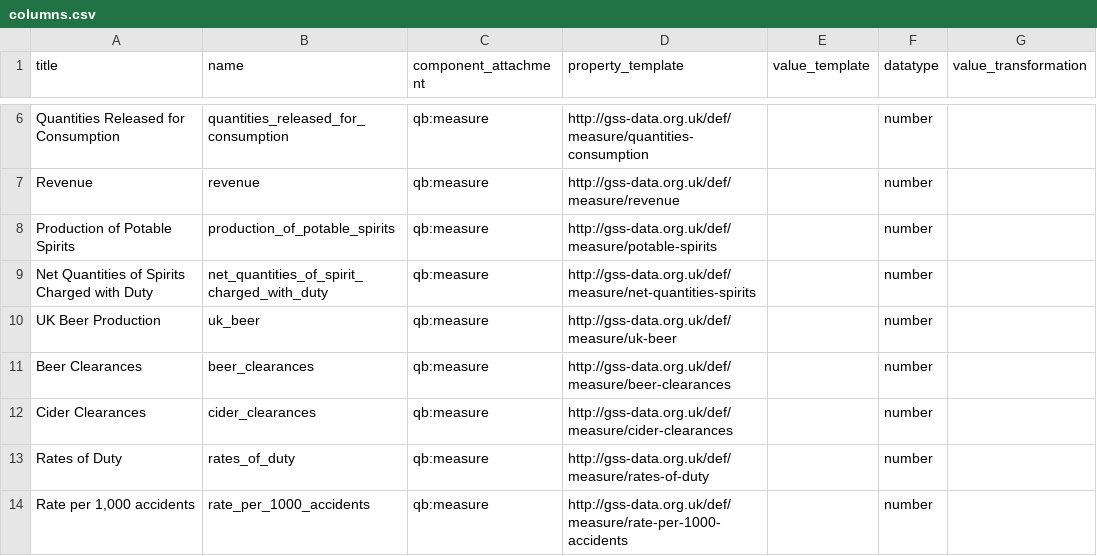
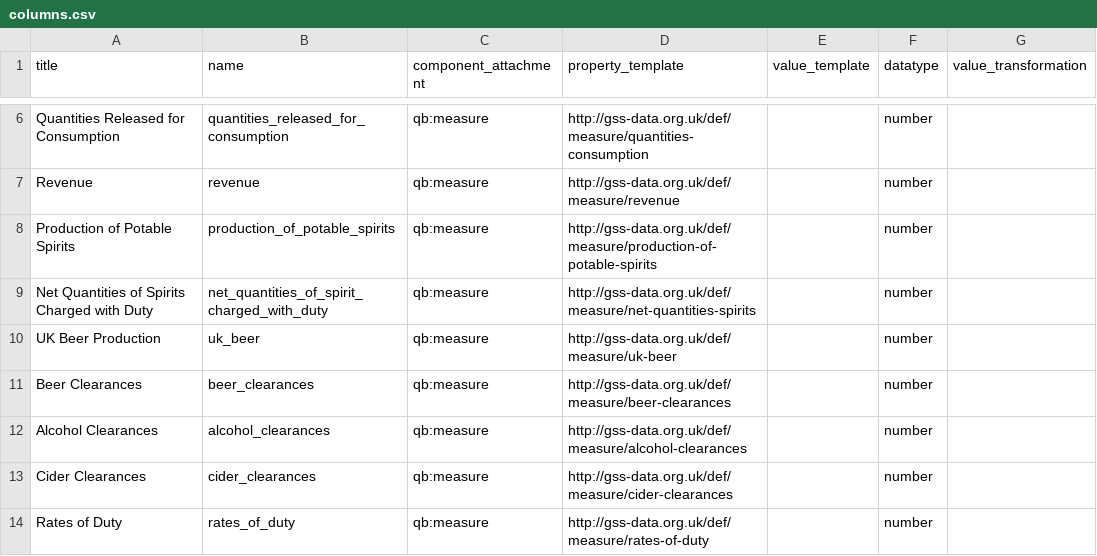
Before and after one commit to GSS-Cogs/ref_alcohol, a CSV file: columns.csv, drawn as a sheet; only a part is shown, gaps mark what is left out; the shorter side is filled out with more unchanged rows.

Commit message:
Update columns and components

```diff
--- a/columns.csv
+++ b/columns.csv
@@ -7,3 +7,3 @@ Quantities Released for Consumption,quantities_released_for_consumption,qb:measu
 Revenue,revenue,qb:measure,http://gss-data.org.uk/def/measure/revenue,,number,
-Production of Potable Spirits,production_of_potable_spirits,qb:measure,http://gss-data.org.uk/def/measure/potable-spirits,,number,
+Production of Potable Spirits,production_of_potable_spirits,qb:measure,http://gss-data.org.uk/def/measure/production-of-potable-spirits,,number,
 Net Quantities of Spirits Charged with Duty,net_quantities_of_spirit_charged_with_duty,qb:measure,http://gss-data.org.uk/def/measure/net-quantities-spirits,,number,
@@ -11,2 +11,3 @@ UK Beer Production,uk_beer,qb:measure,http://gss-data.org.uk/def/measure/uk-beer
 Beer Clearances,beer_clearances,qb:measure,http://gss-data.org.uk/def/measure/beer-clearances,,number,
+Alcohol Clearances,alcohol_clearances,qb:measure,http://gss-data.org.uk/def/measure/alcohol-clearances,,number,
 Cider Clearances,cider_clearances,qb:measure,http://gss-data.org.uk/def/measure/cider-clearances,,number,
```
Also changed, not shown: components.csv.
